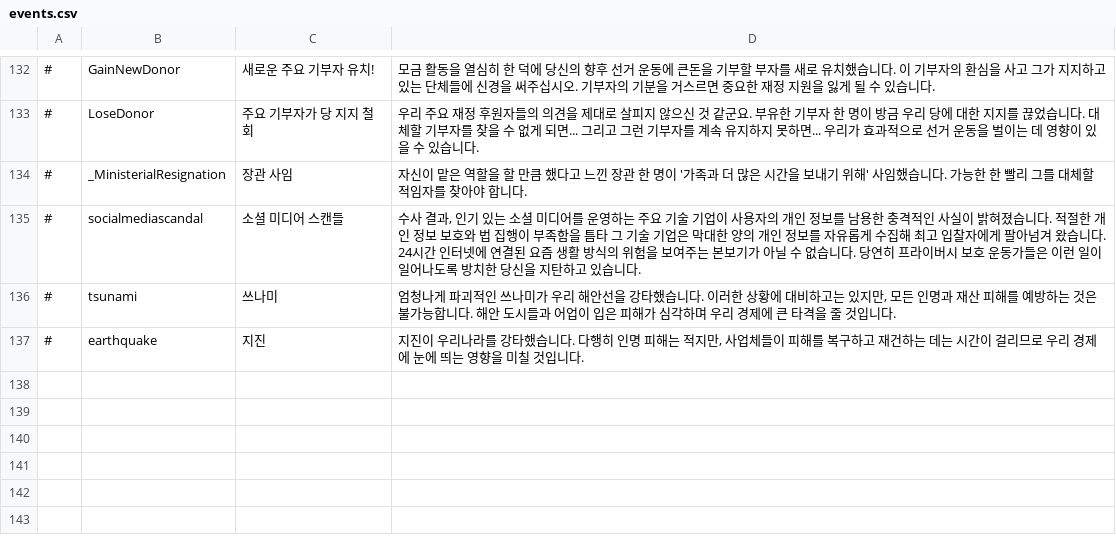
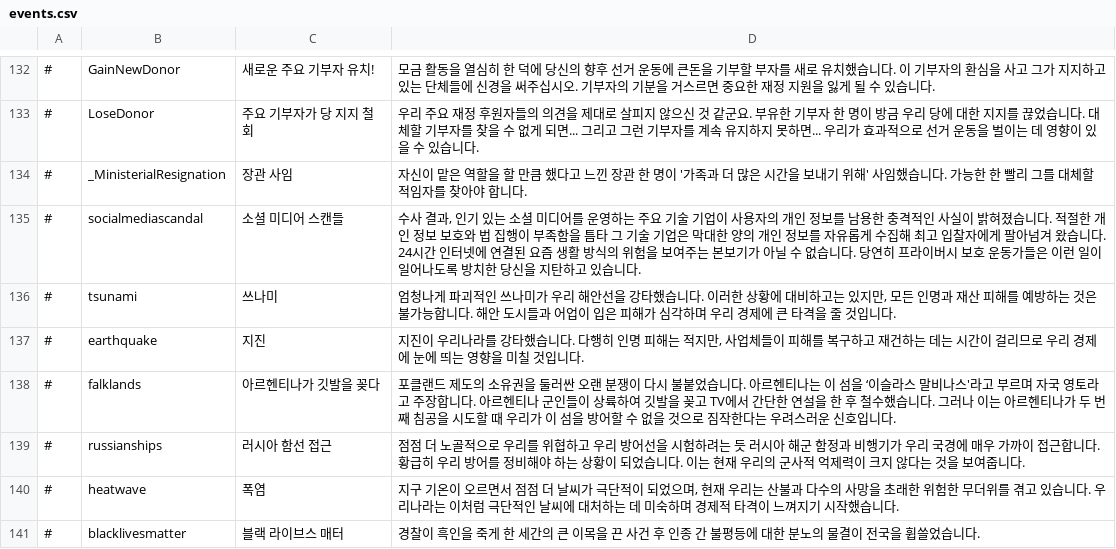
Before and after one commit to whiteforce4/Democracy4KoreanTranslation, a CSV file: Korean_official/events.csv, drawn as a sheet; only a part is shown, gaps mark what is left out.

```diff
--- a/Korean_official/events.csv
+++ b/Korean_official/events.csv
@@ -137 +137,5 @@
 #,earthquake,지진,"지진이 우리나라를 강타했습니다. 다행히 인명 피해는 적지만, 사업체들이 피해를 복구하고 재건하는 데는 시간이 걸리므로 우리 경제에 눈에 띄는 영향을 미칠 것입니다."
+#,falklands,아르헨티나가 깃발을 꽂다,포클랜드 제도의 소유권을 둘러싼 오랜 분쟁이 다시 불붙었습니다. 아르헨티나는 이 섬을 ‘이슬라스 말비나스'라고 부르며 자국 영토라고 주장합니다. 아르헨티나 군인들이 상륙하여 깃발을 꽂고 TV에서 간단한 연설을 한 후 철수했습니다. 그러나 이는 아르헨티나가 두 번째 침공을 시도할 때 우리가 이 섬을 방어할 수 없을 것으로 짐작한다는 우려스러운 신호입니다.,,,,
+#,russianships,러시아 함선 접근,점점 더 노골적으로 우리를 위협하고 우리 방어선을 시험하려는 듯 러시아 해군 함정과 비행기가 우리 국경에 매우 가까이 접근합니다. 황급히 우리 방어를 정비해야 하는 상황이 되었습니다. 이는 현재 우리의 군사적 억제력이 크지 않다는 것을 보여줍니다.,,,,
+#,heatwave,폭염,"지구 기온이 오르면서 점점 더 날씨가 극단적이 되었으며, 현재 우리는 산불과 다수의 사망을 초래한 위험한 무더위를 겪고 있습니다. 우리나라는 이처럼 극단적인 날씨에 대처하는 데 미숙하며 경제적 타격이 느껴지기 시작했습니다."
+#,blacklivesmatter,블랙 라이브스 매터,경찰이 흑인을 죽게 한 세간의 큰 이목을 끈 사건 후 인종 간 불평등에 대한 분노의 물결이 전국을 휩쓸었습니다.
```
Also changed, not shown: Korean_official/media.csv, Korean_official/policies.csv, 14 other files.
